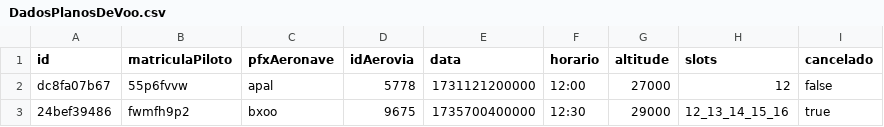
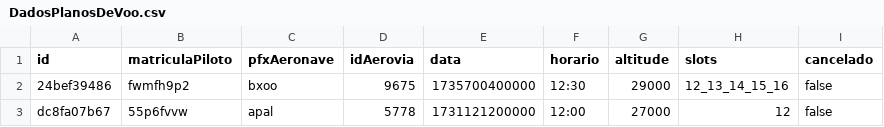
Before and after one commit to elLucas12/Gerenciador-Aerovias, a CSV file: DadosPlanosDeVoo.csv, drawn as a sheet; removed rows and columns are numbered as before the commit, all else as after; the diff names each change by its address in the sheet, - before the commit and + after, or states it on an @@ line.

```diff
--- a/DadosPlanosDeVoo.csv
+++ b/DadosPlanosDeVoo.csv
+row 2: 24bef39486 | fwmfh9p2 | bxoo | 9675 | 1735700400000 | 12:30 | 29000 | 12_13_14_15_16 | false
-row 3: 24bef39486 | fwmfh9p2 | bxoo | 9675 | 1735700400000 | 12:30 | 29000 | 12_13_14_15_16 | true
```
Also changed, not shown: 1 other file.
